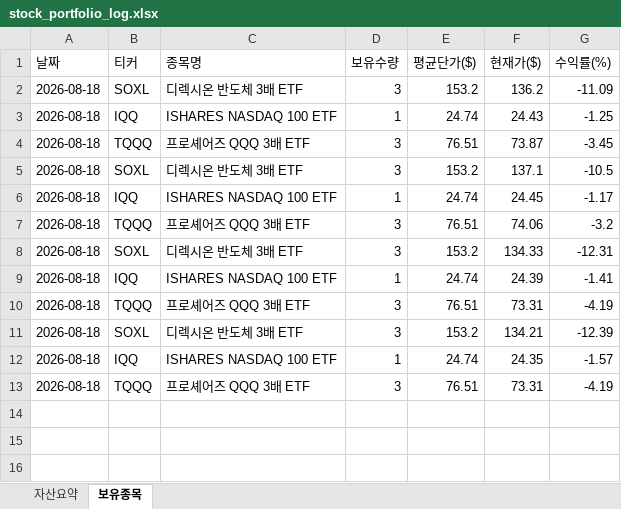
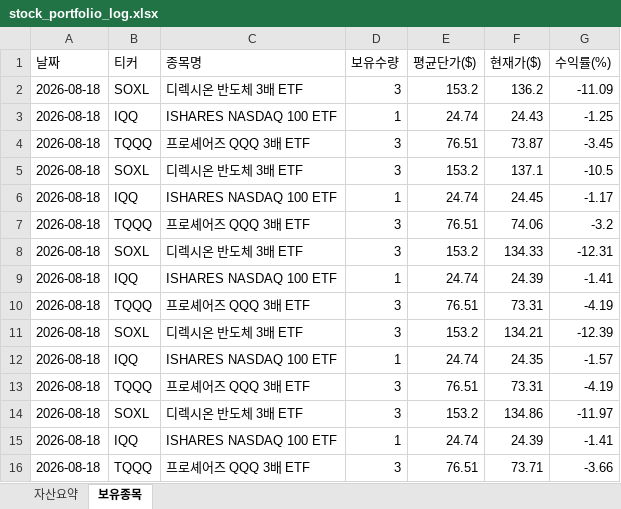
Before and after one commit to omhdydy-source/stock, an Excel workbook: stock_portfolio_log.xlsx, sheet 보유종목, drawn as a sheet; values as stored, in another font and other column widths than the file's, no borders; the diff names each change by its address in the sheet, - before the commit and + after, or states it on an @@ line.

Commit message:
feat: Upgrade quant engine and excel logger to official Lao-er Infinite Buy Method V4.0 rules

```diff
--- a/stock_portfolio_log.xlsx (sheet 보유종목)
+++ b/stock_portfolio_log.xlsx (sheet 보유종목)
+row 14: 2026-08-18 | SOXL | 디렉시온 반도체 3배 ETF | 3 | 153.2 | 134.86 | -11.97
+row 15: 2026-08-18 | IQQ | ISHARES NASDAQ 100 ETF | 1 | 24.74 | 24.39 | -1.41
+row 16: 2026-08-18 | TQQQ | 프로셰어즈 QQQ 3배 ETF | 3 | 76.51 | 73.71 | -3.66
```
Also changed, not shown: sheet 자산요약, charts or pictures, 2 other files.
